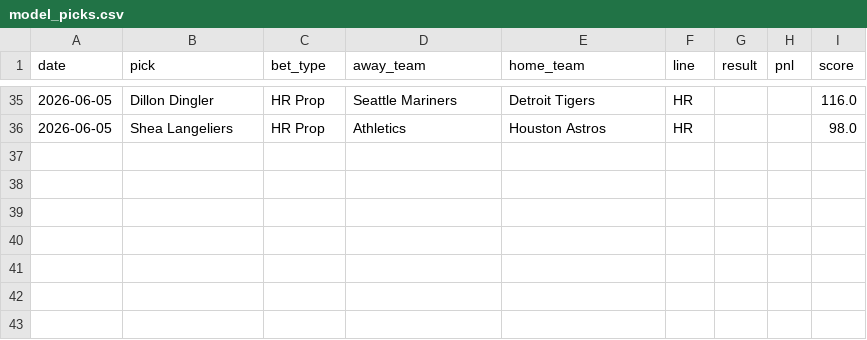
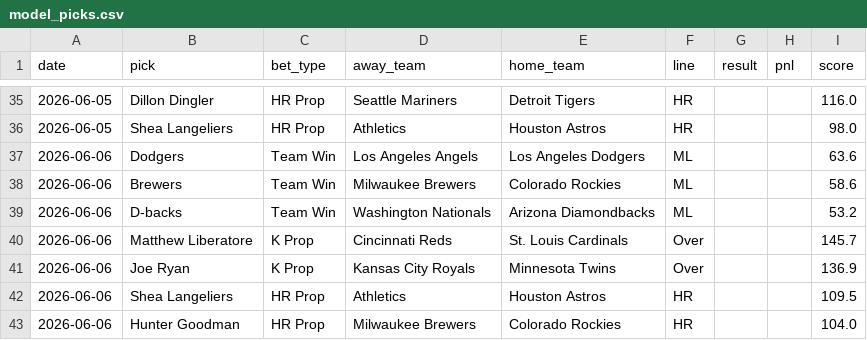
Before and after one commit to HitByOne/mlb-dashboard, a CSV file: data/model_picks.csv, drawn as a sheet; only a part is shown, gaps mark what is left out; the diff names each change by its address in the sheet, - before the commit and + after, or states it on an @@ line.

```diff
--- a/data/model_picks.csv
+++ b/data/model_picks.csv
+row 37: 2026-06-06 | Dodgers | Team Win | Los Angeles Angels | Los Angeles Dodgers | ML |  |  | 63.6
+row 38: 2026-06-06 | Brewers | Team Win | Milwaukee Brewers | Colorado Rockies | ML |  |  | 58.6
+row 39: 2026-06-06 | D-backs | Team Win | Washington Nationals | Arizona Diamondbacks | ML |  |  | 53.2
+row 40: 2026-06-06 | Matthew Liberatore | K Prop | Cincinnati Reds | St. Louis Cardinals | Over |  |  | 145.7
+row 41: 2026-06-06 | Joe Ryan | K Prop | Kansas City Royals | Minnesota Twins | Over |  |  | 136.9
+row 42: 2026-06-06 | Shea Langeliers | HR Prop | Athletics | Houston Astros | HR |  |  | 109.5
+row 43: 2026-06-06 | Hunter Goodman | HR Prop | Milwaukee Brewers | Colorado Rockies | HR |  |  | 104.0
```
Also changed, not shown: data/hit_streaks.csv, data/leaky_pitchers.csv, 15 other files.
